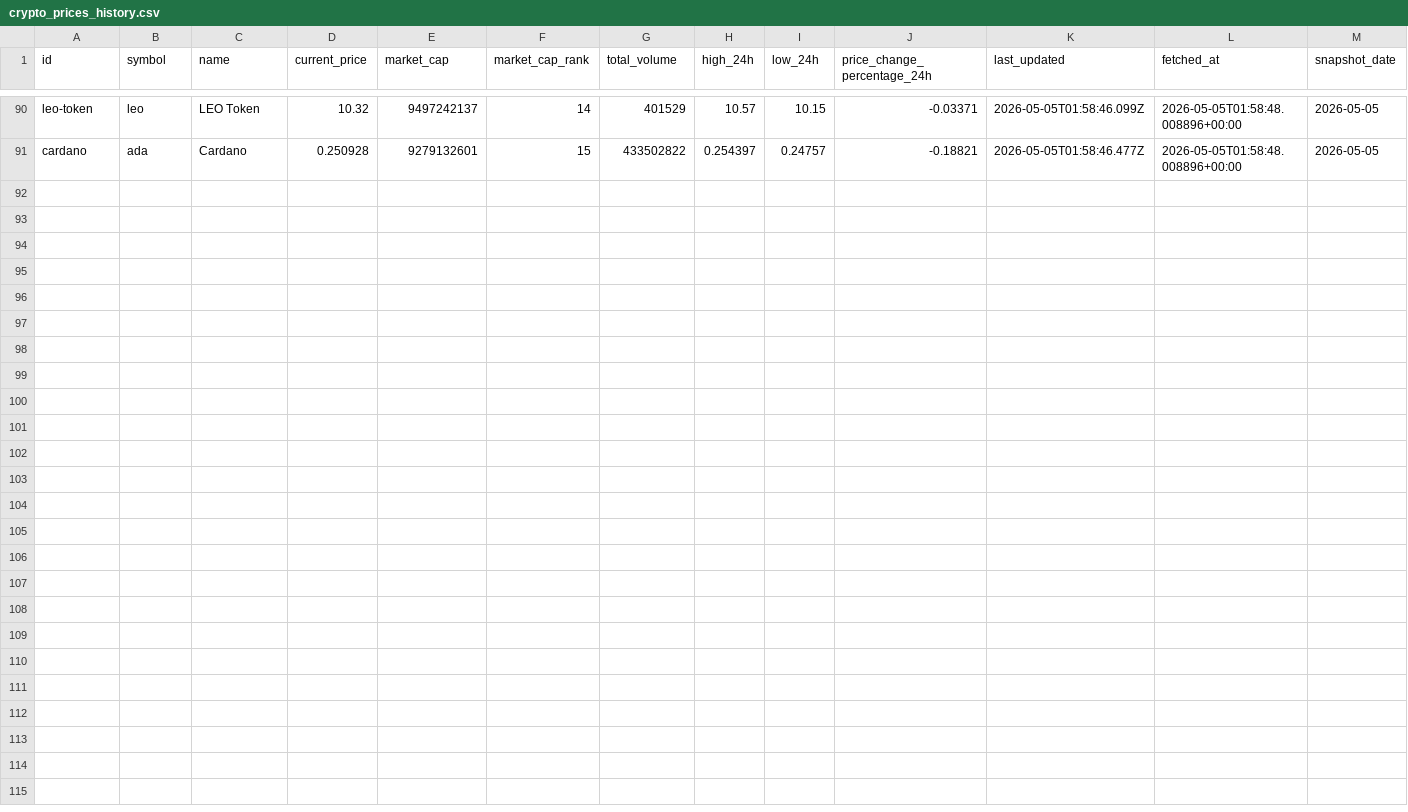
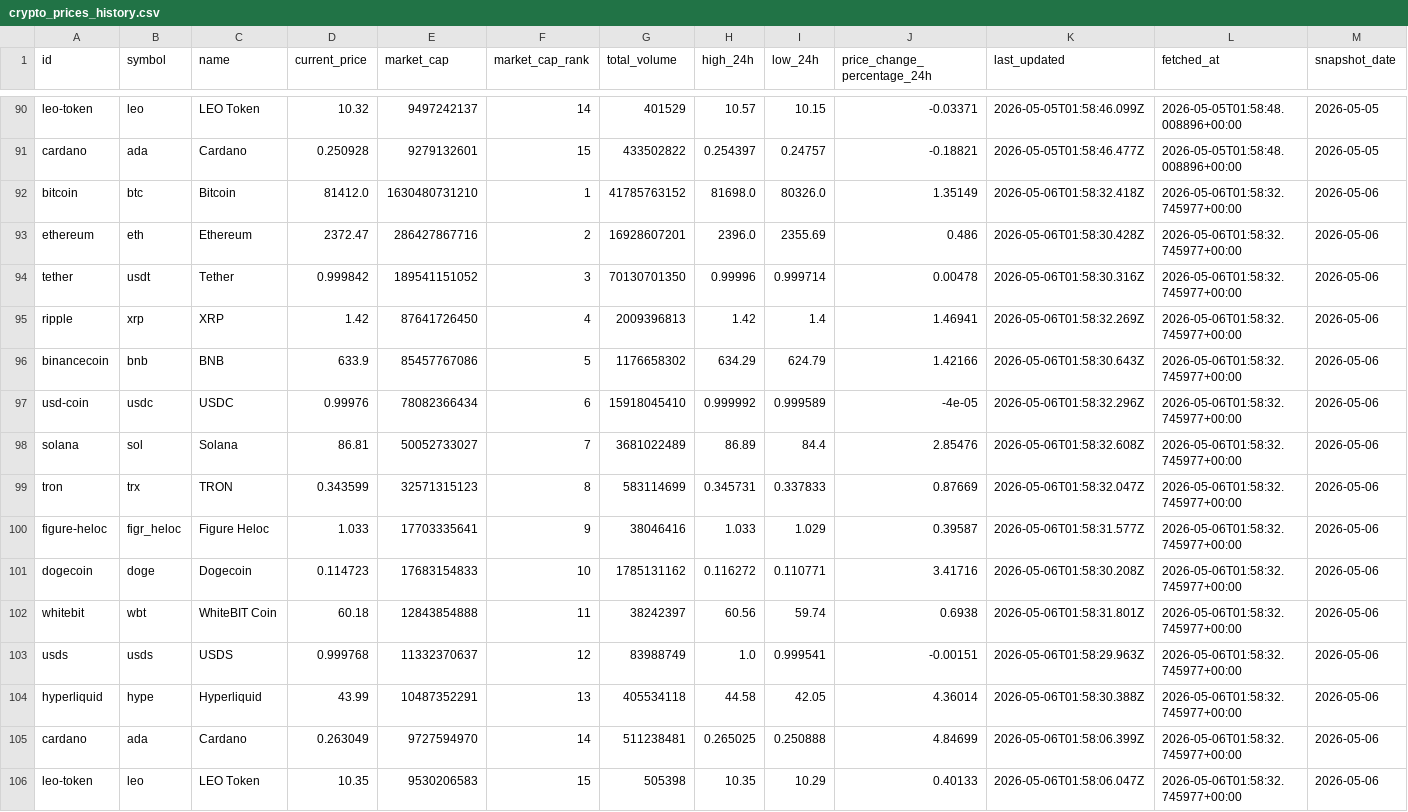
Before and after one commit to JUnelus/PySpark-ETL-and-Analysis-on-Trending-Crypto-Prices, a CSV file: data/crypto_prices_history.csv, drawn as a sheet; only a part is shown, gaps mark what is left out.

```diff
--- a/data/crypto_prices_history.csv
+++ b/data/crypto_prices_history.csv
@@ -91 +91,16 @@ leo-token,leo,LEO Token,10.32,9497242137,14,401529,10.57,10.15,-0.03371,2026-05-
 cardano,ada,Cardano,0.250928,9279132601,15,433502822,0.254397,0.24757,-0.18821,2026-05-05T01:58:46.477Z,2026-05-05T01:58:48.008896+00:00,2026-05-05
+bitcoin,btc,Bitcoin,81412.0,1630480731210,1,41785763152,81698.0,80326.0,1.35149,2026-05-06T01:58:32.418Z,2026-05-06T01:58:32.745977+00:00,2026-05-06
+ethereum,eth,Ethereum,2372.47,286427867716,2,16928607201,2396.0,2355.69,0.486,2026-05-06T01:58:30.428Z,2026-05-06T01:58:32.745977+00:00,2026-05-06
+tether,usdt,Tether,0.999842,189541151052,3,70130701350,0.99996,0.999714,0.00478,2026-05-06T01:58:30.316Z,2026-05-06T01:58:32.745977+00:00,2026-05-06
+ripple,xrp,XRP,1.42,87641726450,4,2009396813,1.42,1.4,1.46941,2026-05-06T01:58:32.269Z,2026-05-06T01:58:32.745977+00:00,2026-05-06
+binancecoin,bnb,BNB,633.9,85457767086,5,1176658302,634.29,624.79,1.42166,2026-05-06T01:58:30.643Z,2026-05-06T01:58:32.745977+00:00,2026-05-06
+usd-coin,usdc,USDC,0.99976,78082366434,6,15918045410,0.999992,0.999589,-4e-05,2026-05-06T01:58:32.296Z,2026-05-06T01:58:32.745977+00:00,2026-05-06
+solana,sol,Solana,86.81,50052733027,7,3681022489,86.89,84.4,2.85476,2026-05-06T01:58:32.608Z,2026-05-06T01:58:32.745977+00:00,2026-05-06
+tron,trx,TRON,0.343599,32571315123,8,583114699,0.345731,0.337833,0.87669,2026-05-06T01:58:32.047Z,2026-05-06T01:58:32.745977+00:00,2026-05-06
+figure-heloc,figr_heloc,Figure Heloc,1.033,17703335641,9,38046416,1.033,1.029,0.39587,2026-05-06T01:58:31.577Z,2026-05-06T01:58:32.745977+00:00,2026-05-06
+dogecoin,doge,Dogecoin,0.114723,17683154833,10,1785131162,0.116272,0.110771,3.41716,2026-05-06T01:58:30.208Z,2026-05-06T01:58:32.745977+00:00,2026-05-06
+whitebit,wbt,WhiteBIT Coin,60.18,12843854888,11,38242397,60.56,59.74,0.6938,2026-05-06T01:58:31.801Z,2026-05-06T01:58:32.745977+00:00,2026-05-06
+usds,usds,USDS,0.999768,11332370637,12,83988749,1.0,0.999541,-0.00151,2026-05-06T01:58:29.963Z,2026-05-06T01:58:32.745977+00:00,2026-05-06
+hyperliquid,hype,Hyperliquid,43.99,10487352291,13,405534118,44.58,42.05,4.36014,2026-05-06T01:58:30.388Z,2026-05-06T01:58:32.745977+00:00,2026-05-06
+cardano,ada,Cardano,0.263049,9727594970,14,511238481,0.265025,0.250888,4.84699,2026-05-06T01:58:06.399Z,2026-05-06T01:58:32.745977+00:00,2026-05-06
+leo-token,leo,LEO Token,10.35,9530206583,15,505398,10.35,10.29,0.40133,2026-05-06T01:58:06.047Z,2026-05-06T01:58:32.745977+00:00,2026-05-06
```
Also changed, not shown: data/crypto_prices.csv, output/latest_trends.csv, 6 other files.
